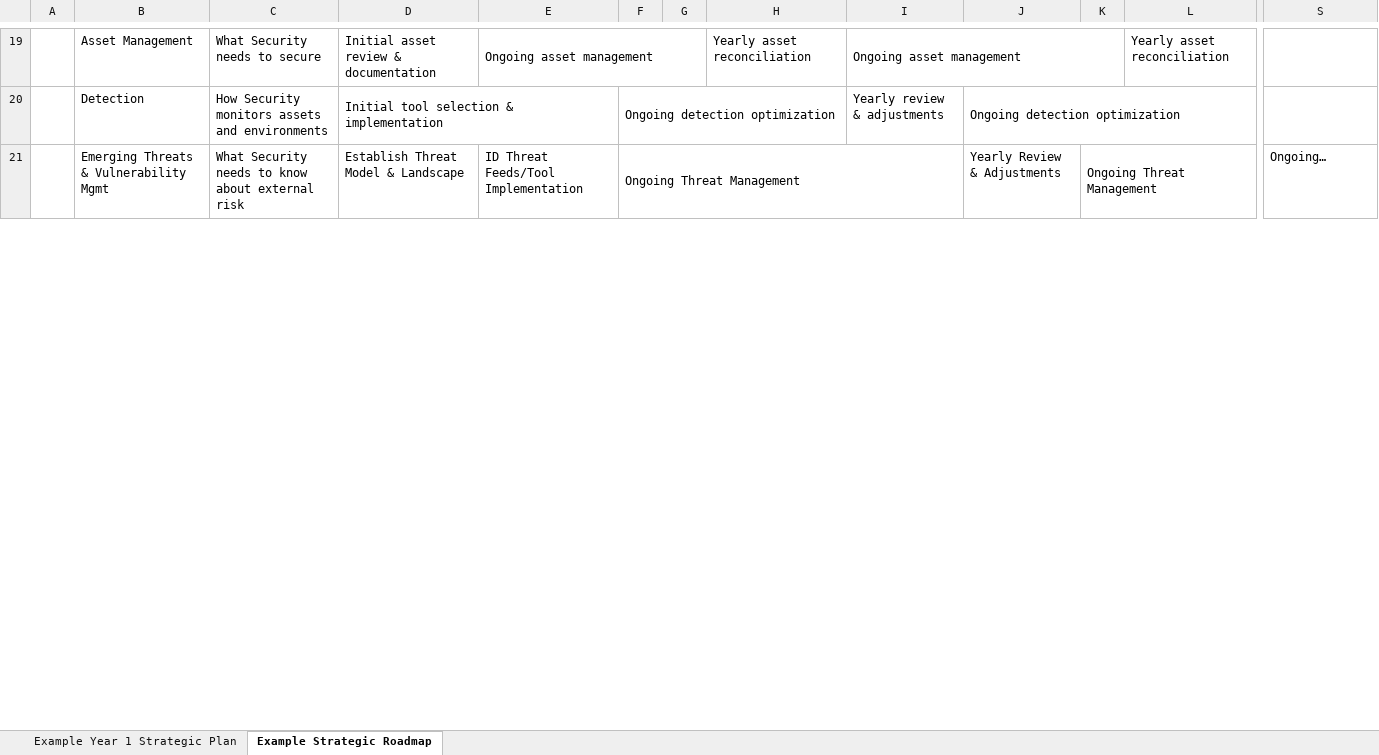
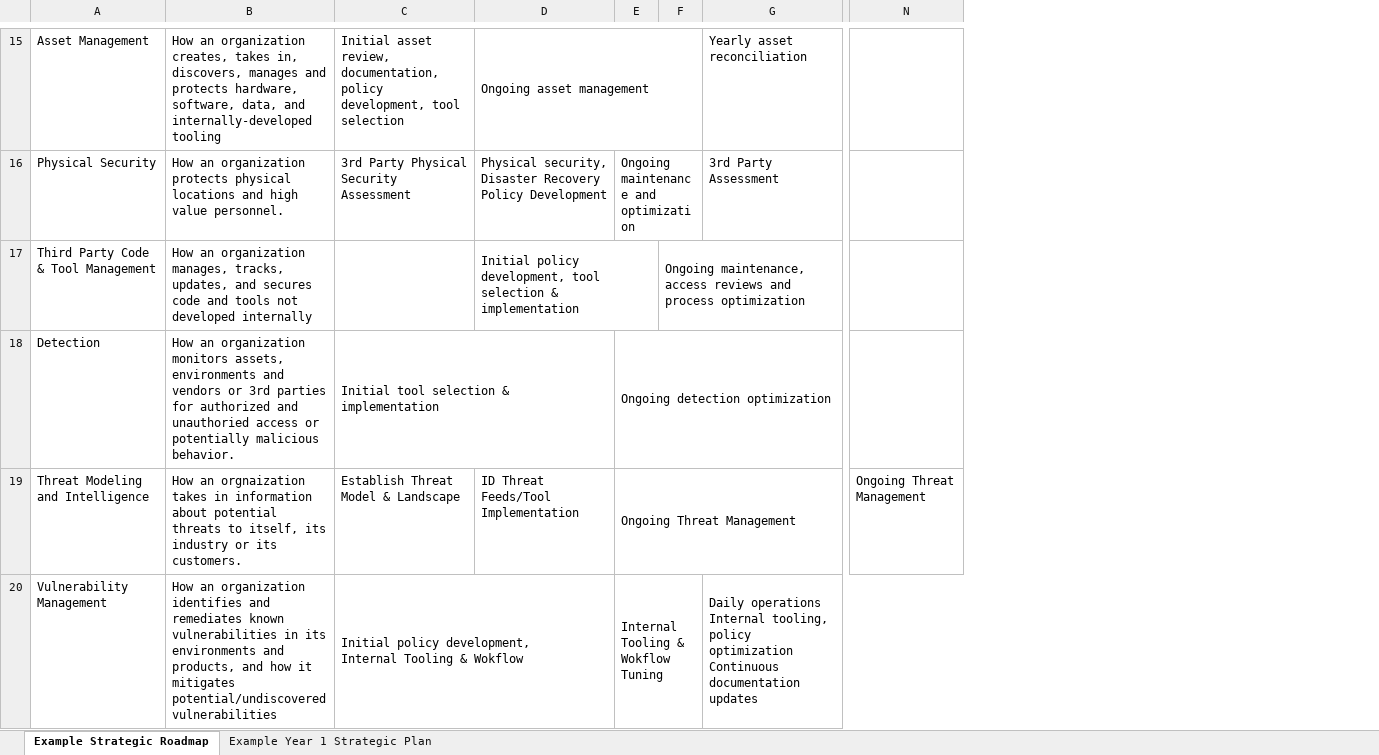
Before and after one commit to carlota/showmethemoney, an Excel workbook: Cybersecurity Strategy+Roadmap.xlsx, sheet Example Strategic Roadmap, drawn as a sheet; only a part is shown, gaps mark what is left out; values as stored, in another font and other column widths than the file's, no cell formats; charts and pictures not drawn; removed rows and columns are numbered as before the commit, all else as after; rows hold the shown columns only; ↵ is a line break in a cell; the diff covers the shown part only; the diff names each change by its address in the sheet, - before the commit and + after, or states it on an @@ line.

Commit message:
Streamlined Model, Updated Roadmap!
- Security Health Model has been streamlined and clarified based on feedback from the vCISO Catalyst group and the BSides RDU "F*ck Security Maturity" talk attendees. Thanks for all the great insights, folks!

- Example Strategic Roadmap has been updated to reflect the latest version of the Security Health Model.

```diff
--- a/Cybersecurity Strategy+Roadmap.xlsx (sheet Example Strategic Roadmap)
+++ b/Cybersecurity Strategy+Roadmap.xlsx (sheet Example Strategic Roadmap)
@@ sheet tab order changed: Example Strategic Roadmap | Example Year 1 Strategic Plan @@
-column A, empty
-column C, rows 19-21: What Security needs to secure | How Security monitors assets and environments | What Security needs to know about external risk
+column B, row 15: How an organization creates, takes in, discovers, manages and protects hardware, software, data, and internally-developed tooling; rows 18-19: How an organization monitors assets, environments and vendors or 3rd parties for authorized and unauthoried access or potentially malicious behavior. | How an orgnaization takes in information about potential threats to itself, its industry or its customers.
-column I, rows 19-20: Ongoing asset management | Yearly review & adjustments
-column J, rows 20-21: Ongoing detection optimization | Yearly Review & Adjustments
-column K, row 21: Ongoing Threat Management
-column L, row 19: Yearly asset reconciliation
-C15: Initial asset review & documentation
+C15: Initial asset review, documentation, policy development, tool selection
+row 16: Physical Security | How an organization protects physical locations and high value personnel. | 3rd Party Physical Security Assessment | Physical security, Disaster Recovery Policy Development | Ongoing maintenance and optimization |  | 3rd Party Assessment
+row 17: Third Party Code & Tool Management | How an organization manages, tracks, updates, and secures code and tools not developed internally |  | Initial policy development, tool selection & implementation |  | Ongoing maintenance, access reviews and process optimization
-A19: Emerging Threats & Vulnerability Mgmt
+A19: Threat Modeling and Intelligence
-F21:I21 merged
+E19:H19 merged
-N19: Ongoing…
+N19: Ongoing Threat Management
+row 20: Vulnerability Management | How an organization identifies and remediates known vulnerabilities in its environments and products, and how it mitigates potential/undiscovered vulnerabilities | Initial policy development, ↵ Internal Tooling & Wokflow |  | Internal Tooling & ↵ Wokflow Tuning |  | Daily operations ↵ Internal tooling, policy optimization ↵ Continuous documentation updates
```
Also changed, not shown: 6 added rows, 15 removed rows, 1 moved row, 14 edited cells and merged cells elsewhere in this sheet, sheet Example Year 1 Strategic Plan, cell formats, charts or pictures, 8 other files.
